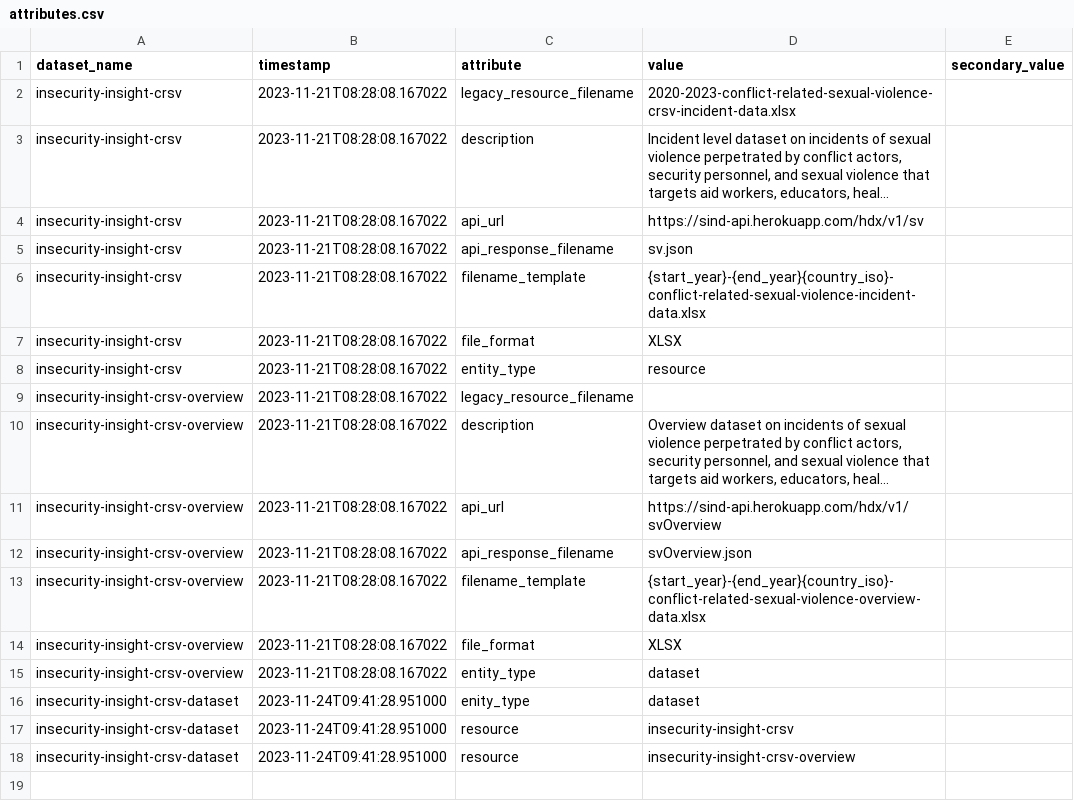
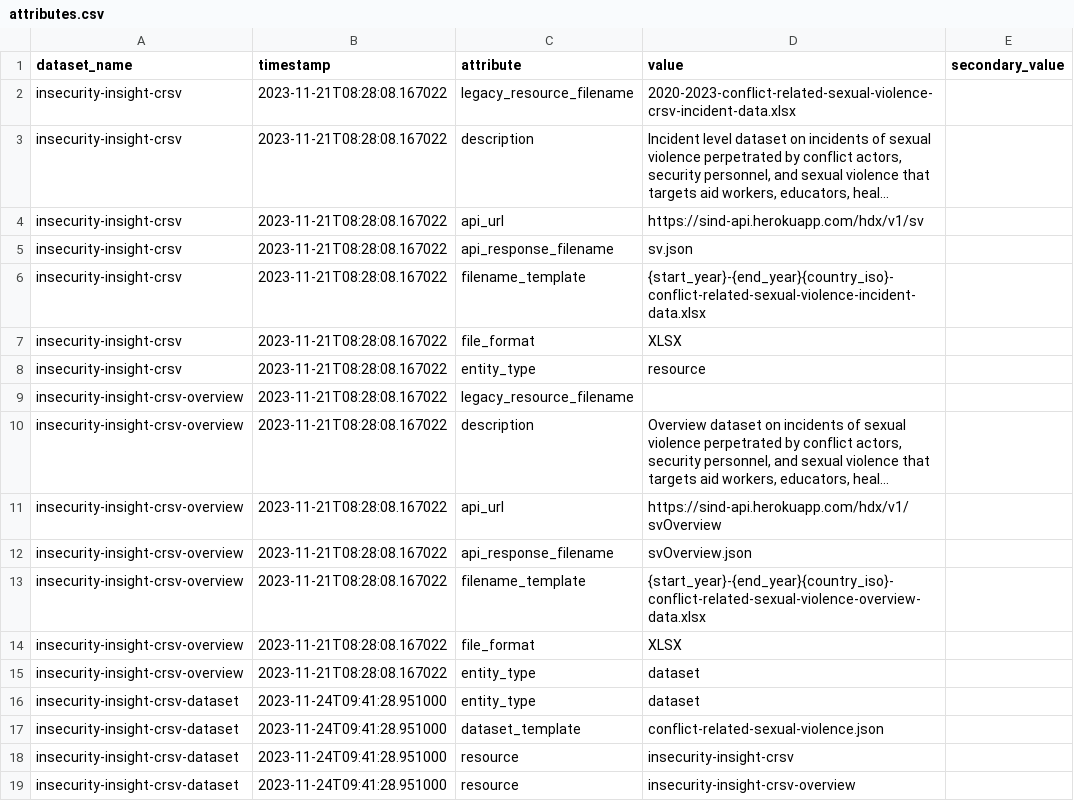
Before and after one commit to OCHA-DAP/hdx-scraper-insecurity-insight, a CSV file: src/hdx_scraper_insecurity_insight/metadata/attributes.csv, drawn as a sheet; long unchanged cells end in ….

Commit message:
Drive dataset creation from attributes.csv

```diff
--- a/src/hdx_scraper_insecurity_insight/metadata/attributes.csv
+++ b/src/hdx_scraper_insecurity_insight/metadata/attributes.csv
@@ -15,3 +15,4 @@ insecurity-insight-crsv-overview,2023-11-21T08:28:08.167022,file_format,"XLSX",
 insecurity-insight-crsv-overview,2023-11-21T08:28:08.167022,entity_type,"dataset",
-insecurity-insight-crsv-dataset,2023-11-24T09:41:28.951000,enity_type,"dataset",
+insecurity-insight-crsv-dataset,2023-11-24T09:41:28.951000,entity_type,"dataset",
+insecurity-insight-crsv-dataset,2023-11-24T09:41:28.951000,dataset_template,"conflict-related-sexual-violence.json",
 insecurity-insight-crsv-dataset,2023-11-24T09:41:28.951000,resource,"insecurity-insight-crsv",
```
Also changed, not shown: 2 other files.
